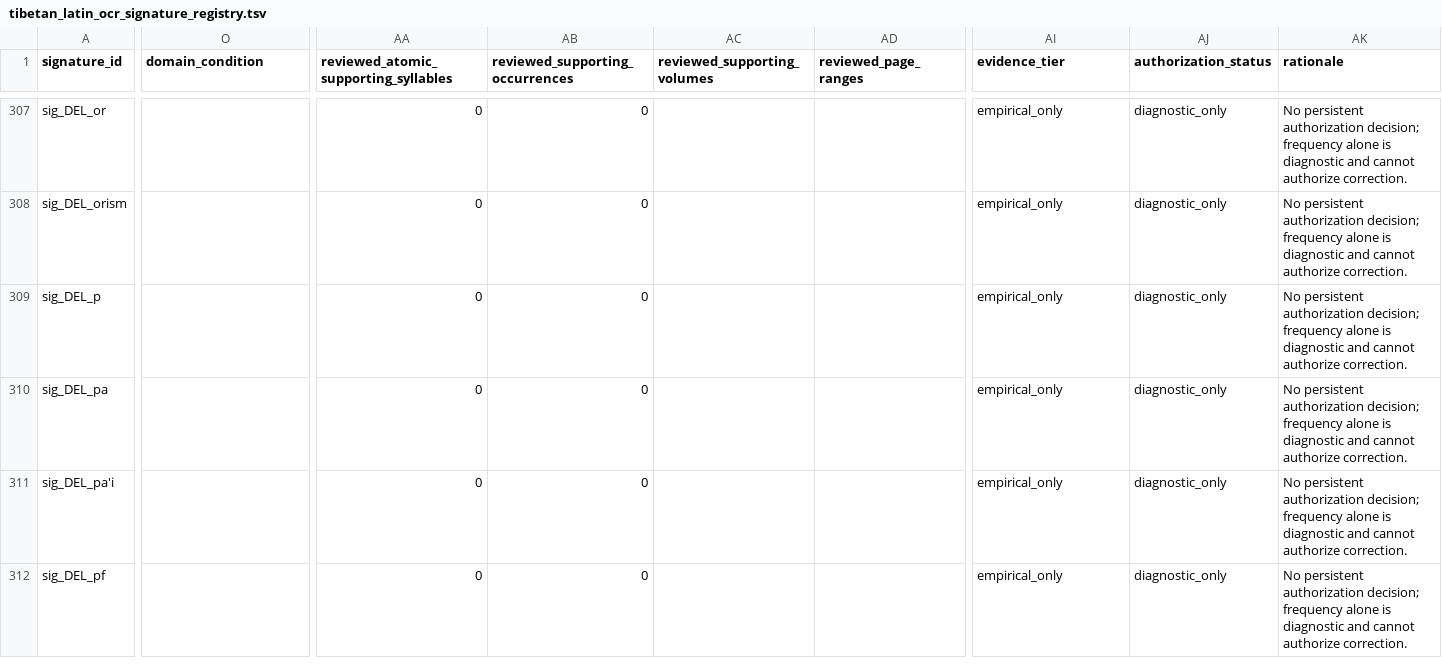
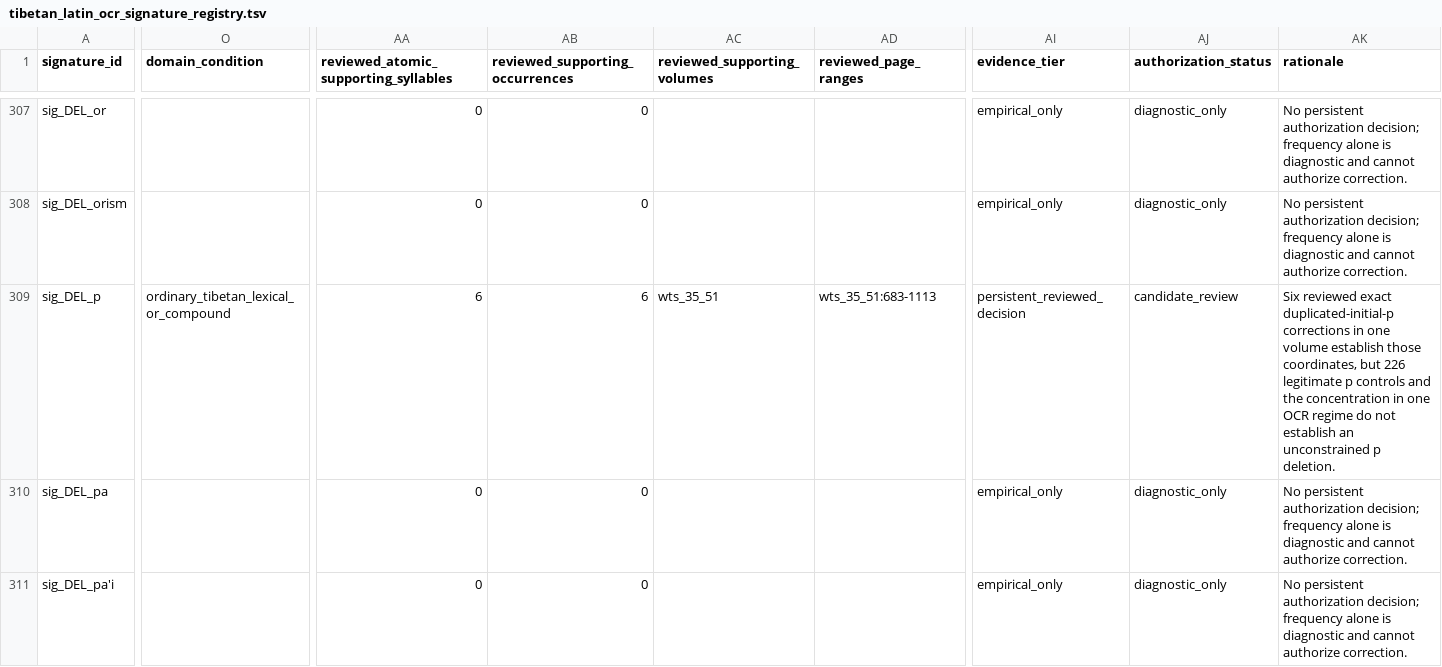
Before and after one commit to nh36/WtSOCR, a TSV file: data/tibetan_latin_ocr_signature_registry.tsv, drawn as a sheet; only a part is shown, gaps mark what is left out; the shorter side is filled out with more unchanged rows; the diff covers the shown part only; the diff names each change by its address in the sheet, - before the commit and + after, or states it on an @@ line.

```diff
--- a/data/tibetan_latin_ocr_signature_registry.tsv
+++ b/data/tibetan_latin_ocr_signature_registry.tsv
-O309 (domain_condition): (empty)
+O309 (domain_condition): ordinary_tibetan_lexical_or_compound
-AA309: 0
+AA309: 6
-AB309 (reviewed_supporting_occurrences): 0
+AB309 (reviewed_supporting_occurrences): 6
-AC309 (reviewed_supporting_volumes): (empty)
+AC309 (reviewed_supporting_volumes): wts_35_51
-AD309 (reviewed_page_ranges): (empty)
+AD309 (reviewed_page_ranges): wts_35_51:683-1113
-AI309 (evidence_tier): empirical_only
+AI309 (evidence_tier): persistent_reviewed_decision
-AJ309 (authorization_status): diagnostic_only
+AJ309 (authorization_status): candidate_review
-AK309 (rationale): No persistent authorization decision; frequency alone is diagnostic and cannot authorize correction.
+AK309 (rationale): Six reviewed exact duplicated-initial-p corrections in one volume establish those coordinates, but 226 legitimate p controls and the concentration in one OCR regime do not establish an unconstrained p deletion.
```
Also changed, not shown: 14 edited cells elsewhere in this file, data/reviewed_tibetan_ocr_signature_decisions.tsv, data/tibetan_latin_unaffected_source_evidence_audit.tsv, 35 other files.
